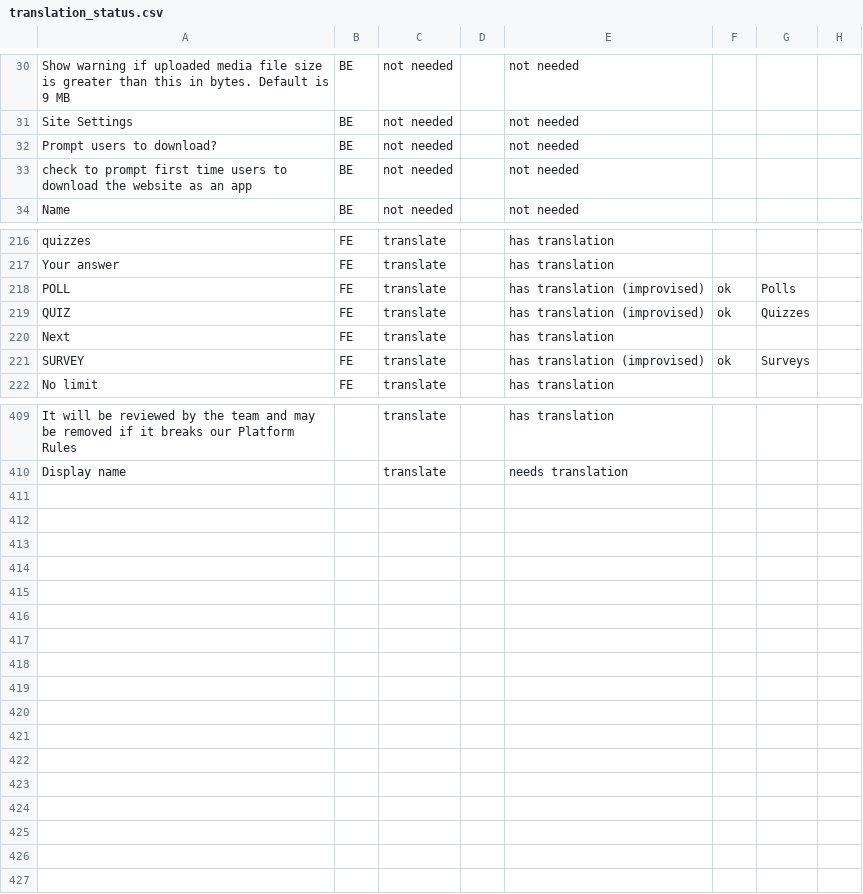
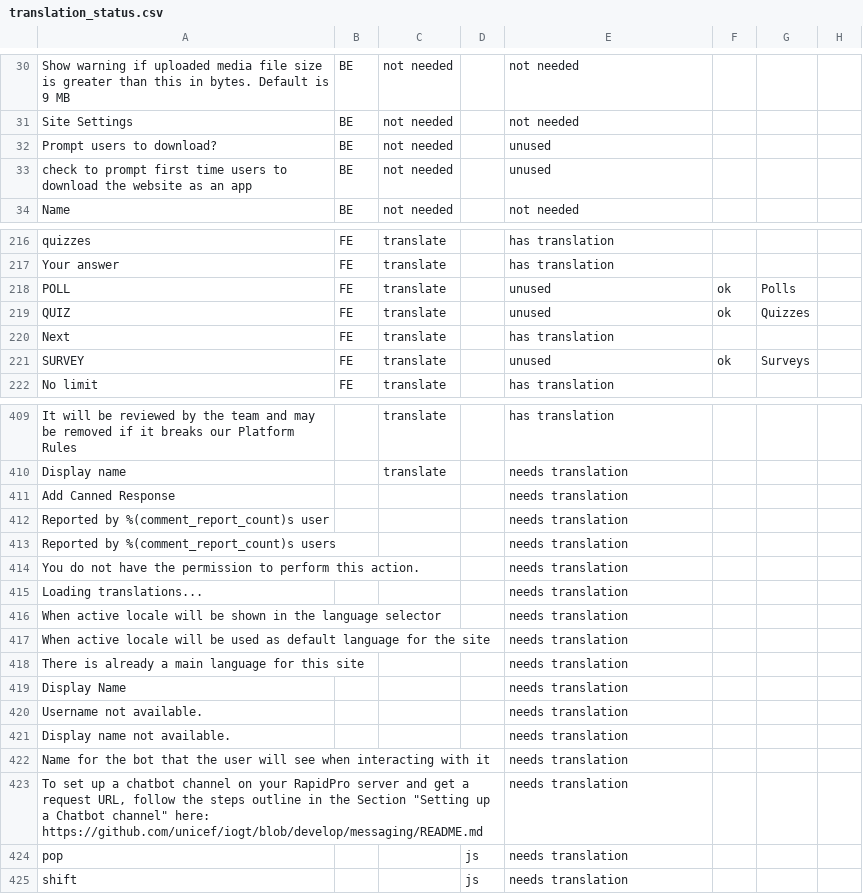
Before and after one commit to unicef/iogt, a CSV file: common/translation_utils/translation_status.csv, drawn as a sheet; only a part is shown, gaps mark what is left out; the diff covers the shown part only.

Commit message:
Incorporating new translation management function

```diff
--- a/common/translation_utils/translation_status.csv
+++ b/common/translation_utils/translation_status.csv
@@ -31,4 +31,4 @@ Show warning if uploaded media file size is greater than this in bytes. Default
 Site Settings,BE,not needed,,not needed,,,
-Prompt users to download?,BE,not needed,,not needed,,,
-check to prompt first time users to download the website as an app,BE,not needed,,not needed,,,
+Prompt users to download?,BE,not needed,,unused,,,
+check to prompt first time users to download the website as an app,BE,not needed,,unused,,,
 Name,BE,not needed,,not needed,,,
@@ -217,6 +217,6 @@ quizzes,FE,translate,,has translation,,,
 Your answer,FE,translate,,has translation,,,
-POLL,FE,translate,,has translation (improvised),ok,Polls,
-QUIZ,FE,translate,,has translation (improvised),ok,Quizzes,
+POLL,FE,translate,,unused,ok,Polls,
+QUIZ,FE,translate,,unused,ok,Quizzes,
 Next,FE,translate,,has translation,,,
-SURVEY,FE,translate,,has translation (improvised),ok,Surveys,
+SURVEY,FE,translate,,unused,ok,Surveys,
 No limit,FE,translate,,has translation,,,
@@ -410 +410,16 @@ It will be reviewed by the team and may be removed if it breaks our Platform Rul
 Display name,,translate,,needs translation,,,
+Add Canned Response,,,,needs translation,,,
+Reported by %(comment_report_count)s user,,,,needs translation,,,
+Reported by %(comment_report_count)s users,,,,needs translation,,,
+You do not have the permission to perform this action.,,,,needs translation,,,
+Loading translations...,,,,needs translation,,,
+When active locale will be shown in the language selector,,,,needs translation,,,
+When active locale will be used as default language for the site,,,,needs translation,,,
+There is already a main language for this site,,,,needs translation,,,
+Display Name,,,,needs translation,,,
+Username not available.,,,,needs translation,,,
+Display name not available.,,,,needs translation,,,
+Name for the bot that the user will see when interacting with it,,,,needs translation,,,
+"To set up a chatbot channel on your RapidPro server and get a request URL, follow the steps outline in the Section ""Setting up a Chatbot channel"" here: https://github.com/unicef/iogt/blob/develop/messaging/README.md",,,,needs translation,,,
+pop,,,js,needs translation,,,
+shift,,,js,needs translation,,,
```
Also changed, not shown: 10 edited cells elsewhere in this file, 5 other files.
